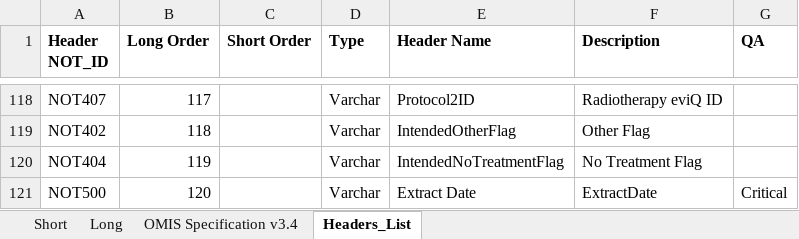
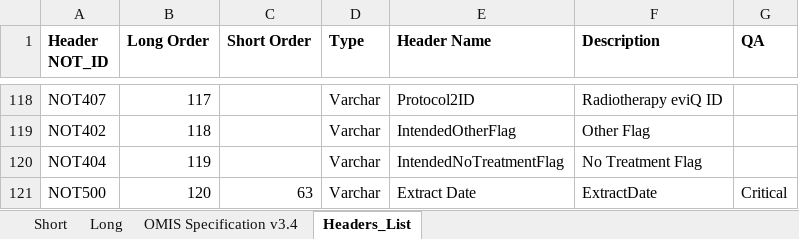
Before and after one commit to cancer-institute-nsw/clinical-data-collection, an Excel workbook: Global/OMIS/OMIS_Headers.xlsx, sheet Headers_List, drawn as a sheet; only a part is shown, gaps mark what is left out; values as stored, in another font and other column widths than the file's, no borders; the diff names each change by its address in the sheet, - before the commit and + after, or states it on an @@ line.

Commit message:
Update OMIS_Headers.xlsx

```diff
--- a/Global/OMIS/OMIS_Headers.xlsx (sheet Headers_List)
+++ b/Global/OMIS/OMIS_Headers.xlsx (sheet Headers_List)
-C121 (Short Order): (empty)
+C121 (Short Order): 63
```
